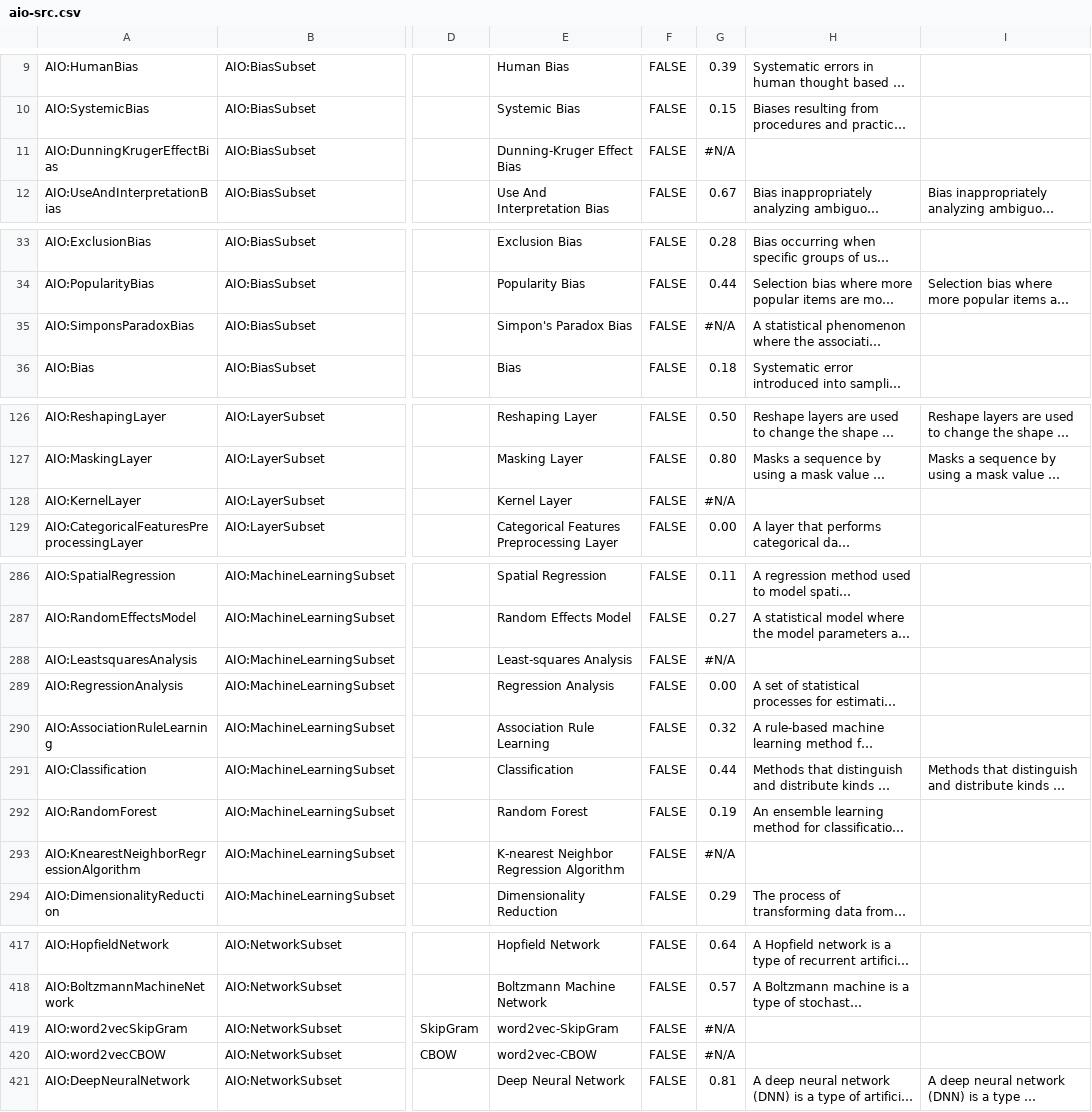
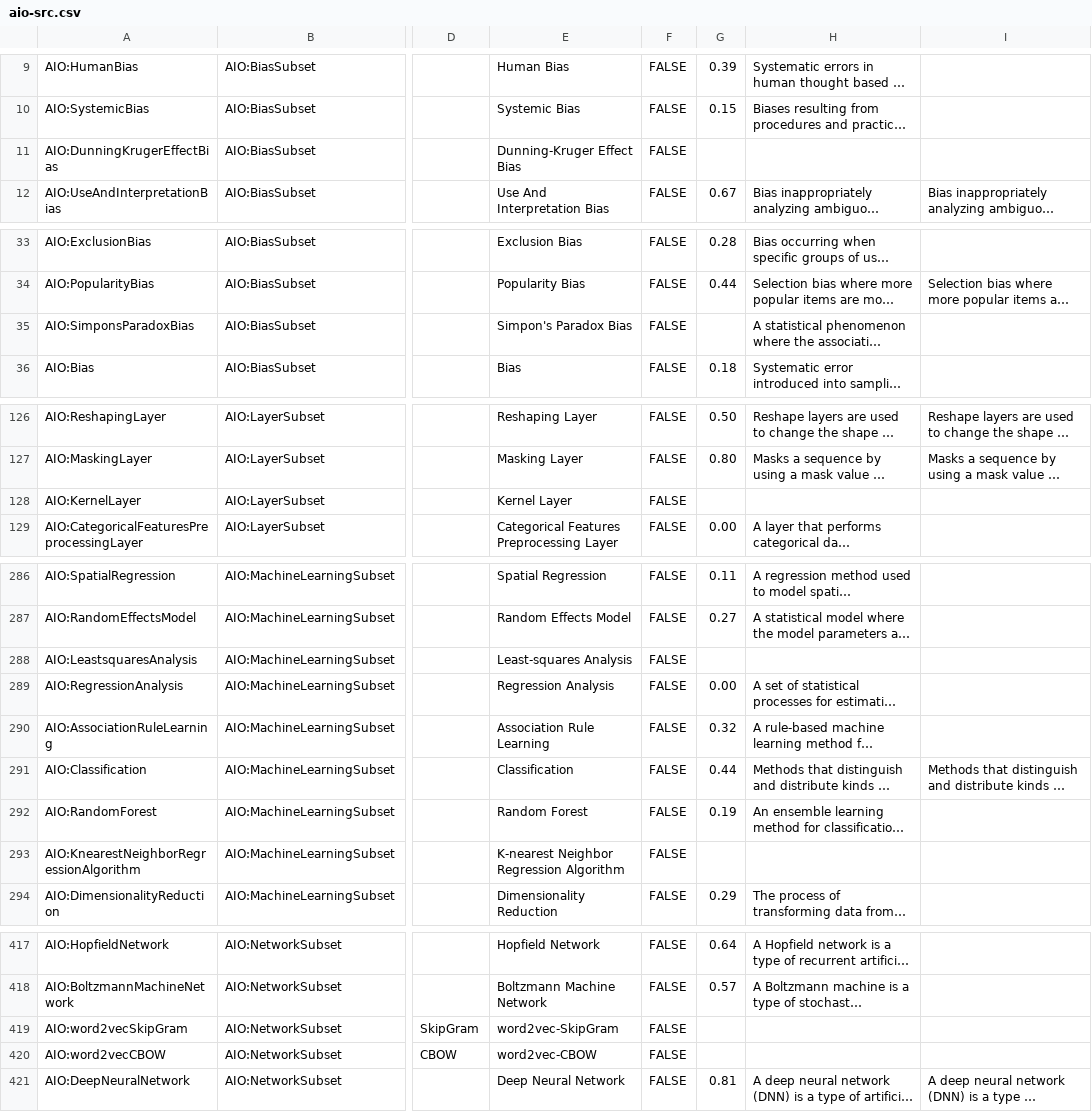
Before and after one commit to berkeleybop/artificial-intelligence-ontology, a CSV file: src/ontology/aio-src.csv, drawn as a sheet; only a part is shown, gaps mark what is left out; long unchanged cells end in …; the diff covers the shown part only; the diff names each change by its address in the sheet, - before the commit and + after, or states it on an @@ line.

```diff
--- a/src/ontology/aio-src.csv
+++ b/src/ontology/aio-src.csv
-G11: #N/A
+G11: (empty)
-G35: #N/A
+G35: (empty)
-G128: #N/A
+G128: (empty)
-G288: #N/A
+G288: (empty)
-G293: #N/A
+G293: (empty)
-G419:G420: #N/A
+G419:G420: (empty)
```
Also changed, not shown: 62 edited cells elsewhere in this file, aio-src.csv, 10 other files.
